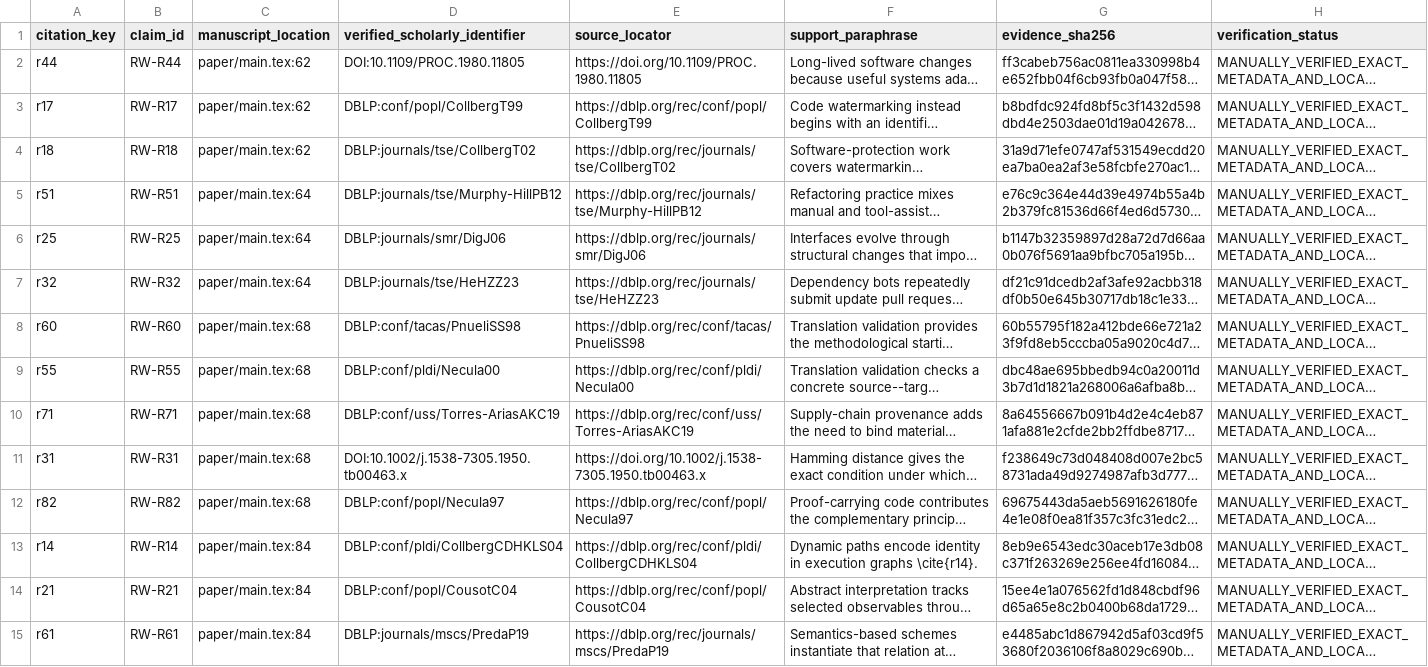
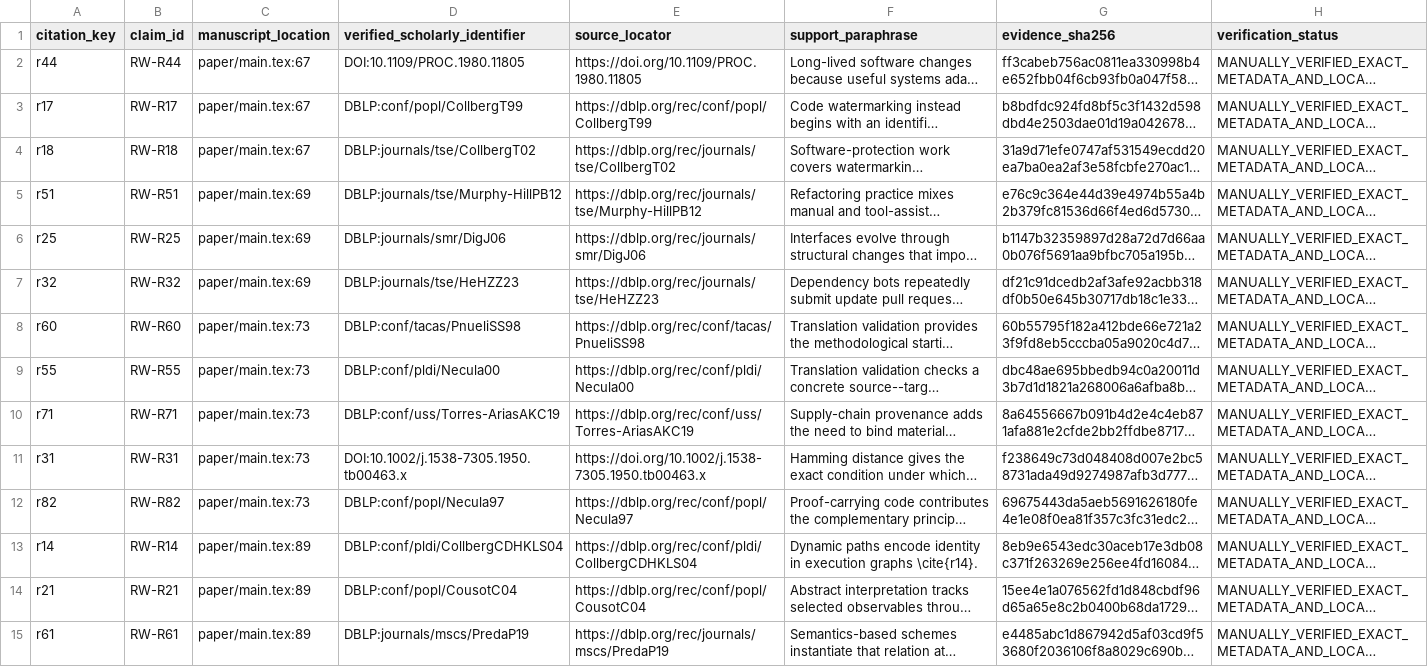
Before and after one commit to Haoyi-Zhang/MarkLifecycle-code, a CSV file: citation_support.csv, drawn as a sheet; only a part is shown; long unchanged cells end in …; the diff covers the shown part only; the diff names each change by its address in the sheet, - before the commit and + after, or states it on an @@ line.

```diff
--- a/citation_support.csv
+++ b/citation_support.csv
-C2:C4 (manuscript_location): paper/main.tex:62
+C2:C4 (manuscript_location): paper/main.tex:67
-C5:C7 (manuscript_location): paper/main.tex:64
+C5:C7 (manuscript_location): paper/main.tex:69
-C8:C12 (manuscript_location): paper/main.tex:68
+C8:C12 (manuscript_location): paper/main.tex:73
-C13:C15 (manuscript_location): paper/main.tex:84
+C13:C15 (manuscript_location): paper/main.tex:89
```
Also changed, not shown: 65 edited cells elsewhere in this file, claim_evidence_ledger.csv, results_manifest.csv, 20 other files.
